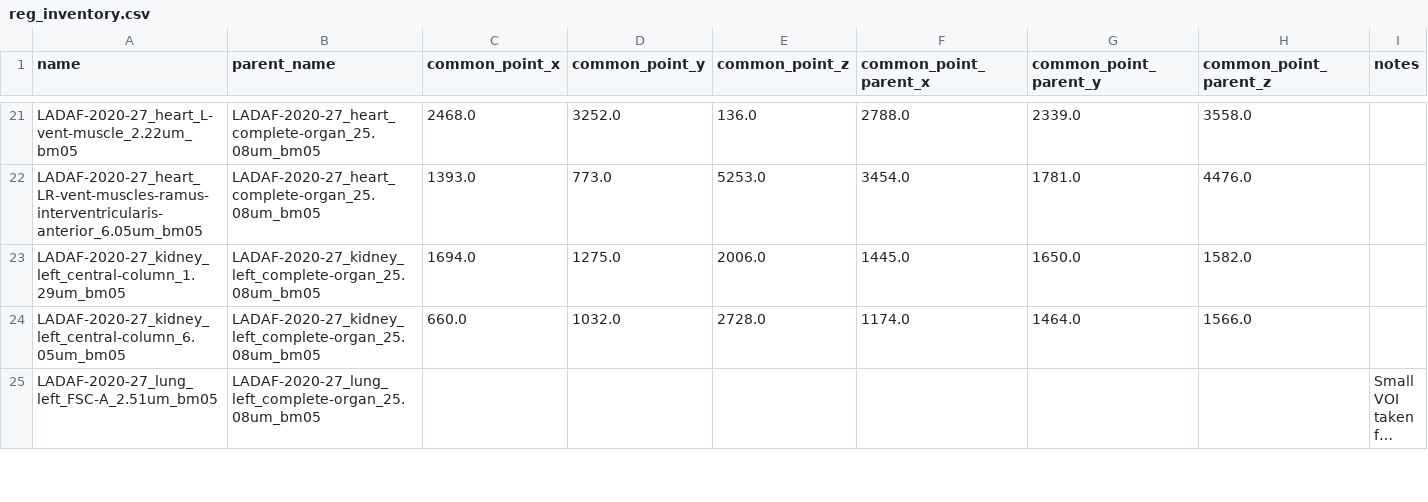
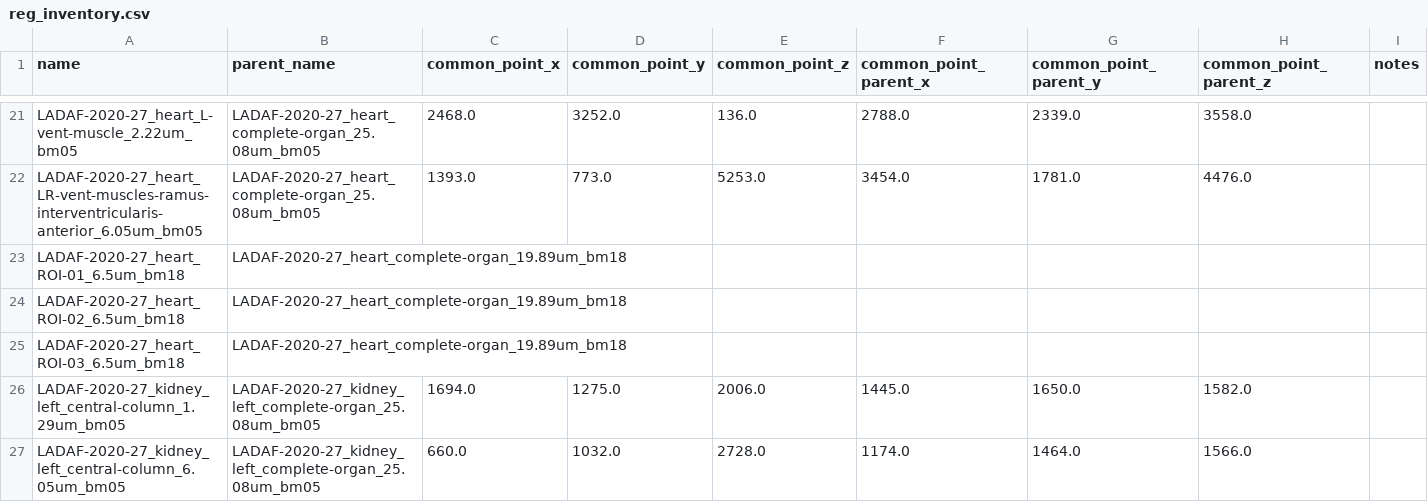
Before and after one commit to HiPCTProject/hipct-reg, a CSV file: src/hipct_reg/reg_inventory.csv, drawn as a sheet; only a part is shown, gaps mark what is left out; the shorter side is filled out with more unchanged rows; long unchanged cells end in …; rows hold the shown columns only; the diff covers the shown part only; the diff names each change by its address in the sheet, - before the commit and + after, or states it on an @@ line.

Commit message:
Add new hearts datasets

```diff
--- a/src/hipct_reg/reg_inventory.csv
+++ b/src/hipct_reg/reg_inventory.csv
+row 23: LADAF-2020-27_heart_ROI-01_6.5um_bm18 | LADAF-2020-27_heart_complete-organ_19.89um_bm18
+row 24: LADAF-2020-27_heart_ROI-02_6.5um_bm18 | LADAF-2020-27_heart_complete-organ_19.89um_bm18
+row 25: LADAF-2020-27_heart_ROI-03_6.5um_bm18 | LADAF-2020-27_heart_complete-organ_19.89um_bm18
```
Also changed, not shown: 23 added rows elsewhere in this file.
